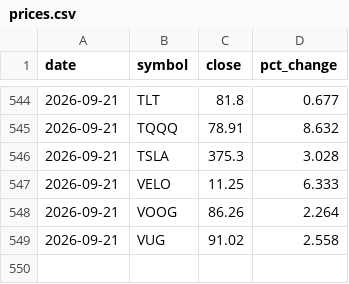
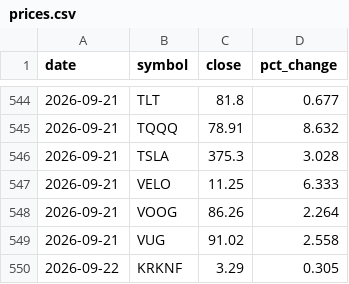
Before and after one commit to dmartindem/portfolio-automation, a CSV file: data/prices.csv, drawn as a sheet; only a part is shown, gaps mark what is left out.

```diff
--- a/data/prices.csv
+++ b/data/prices.csv
@@ -549 +549,2 @@ date,symbol,close,pct_change
 2026-09-21,VUG,91.02,2.558
+2026-09-22,KRKNF,3.29,0.305
```
Also changed, not shown: data/concentration.csv, data/movers.csv, 1 other file.
